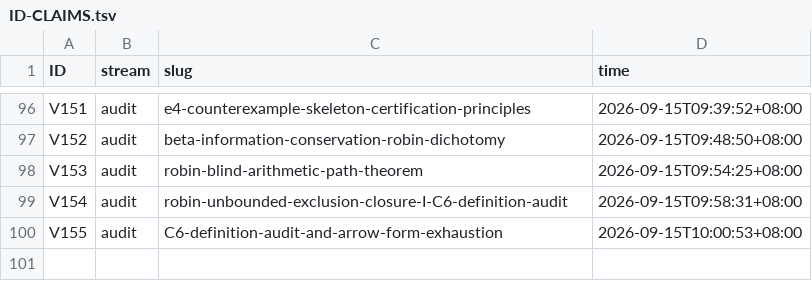
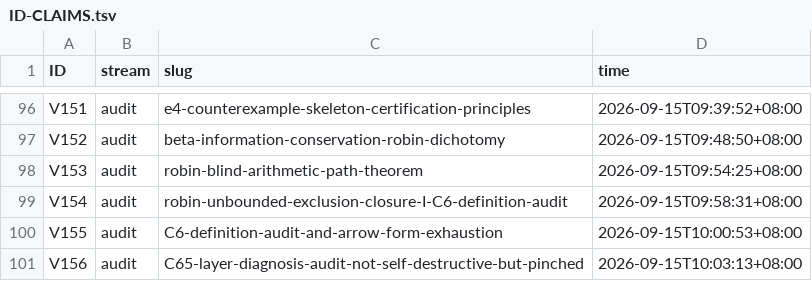
Before and after one commit to wxtanghui2023/dn-positivity, a TSV file: docs/ID-CLAIMS.tsv, drawn as a sheet; only a part is shown, gaps mark what is left out.

```diff
--- a/docs/ID-CLAIMS.tsv
+++ b/docs/ID-CLAIMS.tsv
@@ -100 +100,2 @@ V154	audit	robin-unbounded-exclusion-closure-I-C6-definition-audit	2026-09-15T09
 V155	audit	C6-definition-audit-and-arrow-form-exhaustion	2026-09-15T10:00:53+08:00
+V156	audit	C65-layer-diagnosis-audit-not-self-destructive-but-pinched	2026-09-15T10:03:13+08:00
```
Also changed, not shown: 3 other files.
